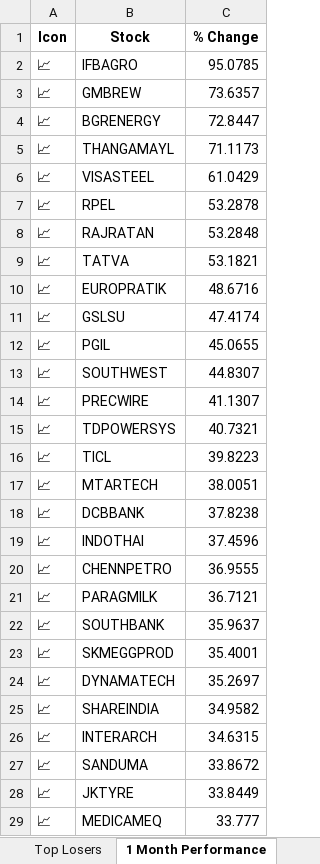
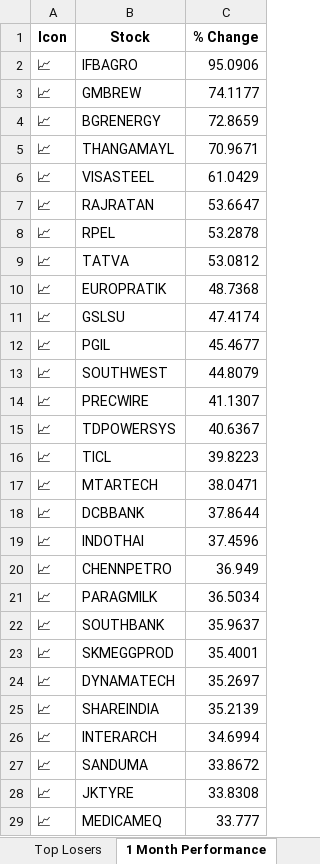
Before and after one commit to twyvernss/market-health-data, an Excel workbook: market_health_data.xlsx, sheet 1 Month Performance, drawn as a sheet; only a part is shown; values as stored, in another font and other column widths than the file's, no borders; removed rows and columns are numbered as before the commit, all else as after; the diff covers the shown part only; the diff names each change by its address in the sheet, - before the commit and + after, or states it on an @@ line.

```diff
--- a/market_health_data.xlsx (sheet 1 Month Performance)
+++ b/market_health_data.xlsx (sheet 1 Month Performance)
-C2 (% Change): 95.0785
+C2 (% Change): 95.0906
-C3 (% Change): 73.6357
+C3 (% Change): 74.1177
-C4 (% Change): 72.8447
+C4 (% Change): 72.8659
-C5 (% Change): 71.1173
+C5 (% Change): 70.9671
+row 7: 📈 | RAJRATAN | 53.6647
-row 8: 📈 | RAJRATAN | 53.2848
-C9 (% Change): 53.1821
+C9 (% Change): 53.0812
-C10 (% Change): 48.6716
+C10 (% Change): 48.7368
-C12 (% Change): 45.0655
+C12 (% Change): 45.4677
-C13 (% Change): 44.8307
+C13 (% Change): 44.8079
-C15 (% Change): 40.7321
+C15 (% Change): 40.6367
-C17 (% Change): 38.0051
+C17 (% Change): 38.0471
-C18 (% Change): 37.8238
+C18 (% Change): 37.8644
-C20 (% Change): 36.9555
+C20 (% Change): 36.949
-C21 (% Change): 36.7121
+C21 (% Change): 36.5034
-C25 (% Change): 34.9582
+C25 (% Change): 35.2139
-C26 (% Change): 34.6315
+C26 (% Change): 34.6994
-C28 (% Change): 33.8449
+C28 (% Change): 33.8308
```
Also changed, not shown: 13 added rows, 13 removed rows and 25 edited cells elsewhere in this sheet, sheet Industry Analysis, sheet Top Losers, sheet Top Gainers, sheet 2 Week Return, sheet Stock List, sheet 1 Year Return, 2 more sheets.
